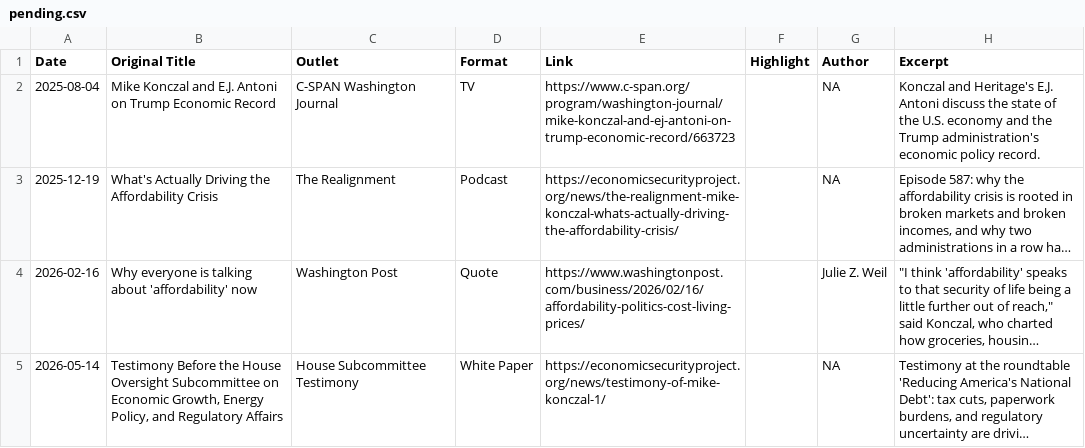
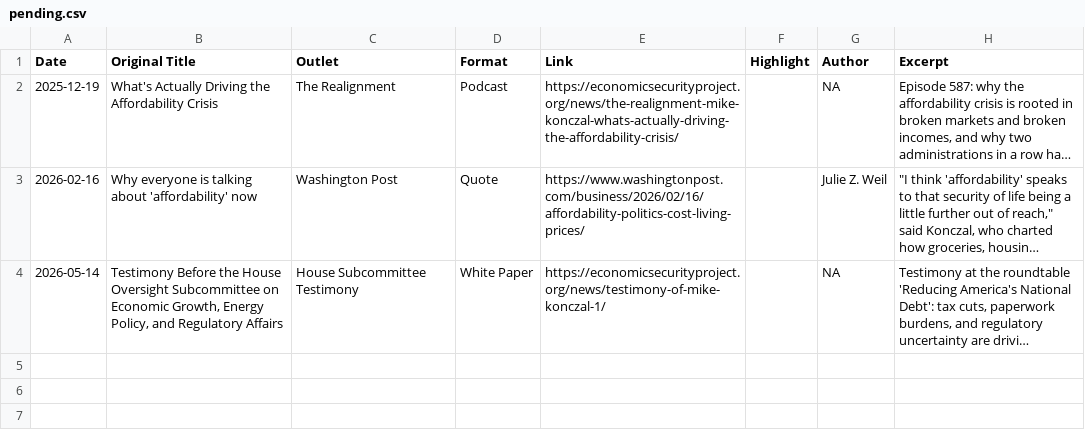
Before and after one commit to mtkonczal/mtkonczal.github.io, a CSV file: data/pending.csv, drawn as a sheet; long unchanged cells end in …; the diff names each change by its address in the sheet, - before the commit and + after, or states it on an @@ line.

Commit message:
Add: Trump's Economic Record

```diff
--- a/data/pending.csv
+++ b/data/pending.csv
-row 2: 2025-08-04 | Mike Konczal and E.J. Antoni on Trump Economic Record | C-SPAN Washington Journal | TV | https://www.c-span.org/program/washington-journal/mike-konczal-and-ej-antoni-on-trump-economic-record/663723 |  | NA | Konczal and Heritage's E.J. Antoni discuss the state of the U.S. economy and the Trump administration's economic policy record.
```
Also changed, not shown: data/mywork.csv.
